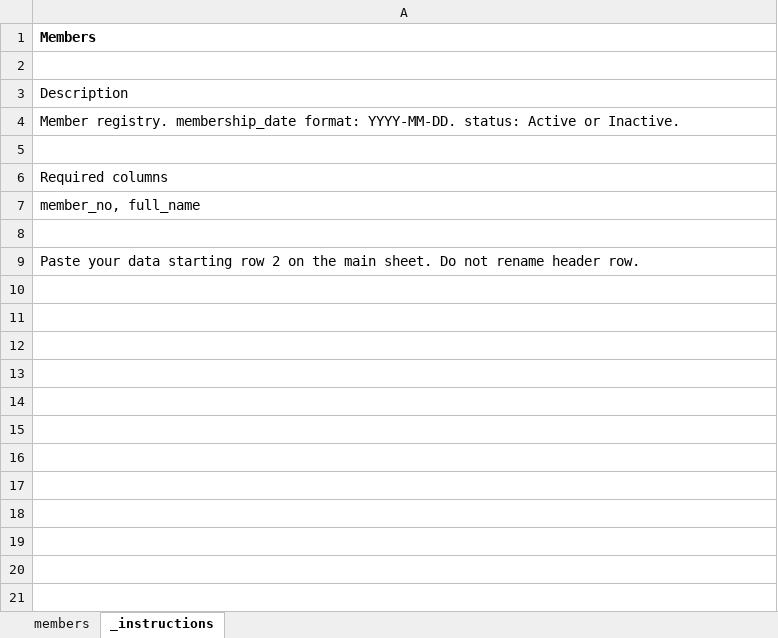
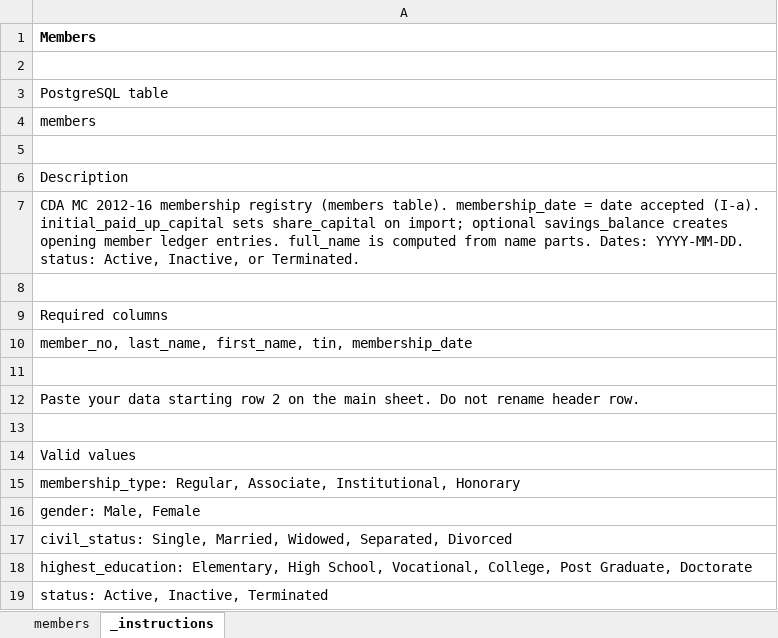
Before and after one commit to cletus-dotcom/coopbooks, an Excel workbook: static/migration_templates/04_members.xlsx, sheet _instructions, drawn as a sheet; values as stored, in another font and other column widths than the file's, no borders; addresses are those after the commit; the diff names each change by its address in the sheet, - before the commit and + after, or states it on an @@ line.

Commit message:
single tenant

```diff
--- a/static/migration_templates/04_members.xlsx (sheet _instructions)
+++ b/static/migration_templates/04_members.xlsx (sheet _instructions)
+row 3: PostgreSQL table
+row 4: members
+row 5: (empty)
-A7: Member registry. membership_date format: YYYY-MM-DD. status: Active or Inactive.
+A7: CDA MC 2012-16 membership registry (members table). membership_date = date accepted (I-a). initial_paid_up_capital sets share_capital on import; optional savings_balance creates opening member ledger entries. full_name is computed from name parts. Dates: YYYY-MM-DD. status: Active, Inactive, or Terminated.
-A10: member_no, full_name
+A10: member_no, last_name, first_name, tin, membership_date
+row 13: (empty)
+row 14: Valid values
+row 15: membership_type: Regular, Associate, Institutional, Honorary
+row 16: gender: Male, Female
+row 17: civil_status: Single, Married, Widowed, Separated, Divorced
+row 18: highest_education: Elementary, High School, Vocational, College, Post Graduate, Doctorate
+row 19: status: Active, Inactive, Terminated
```
Also changed, not shown: sheet members, static/migration_templates/01_cooperatives.xlsx, static/migration_templates/02_accounts.xlsx, 45 other files.
